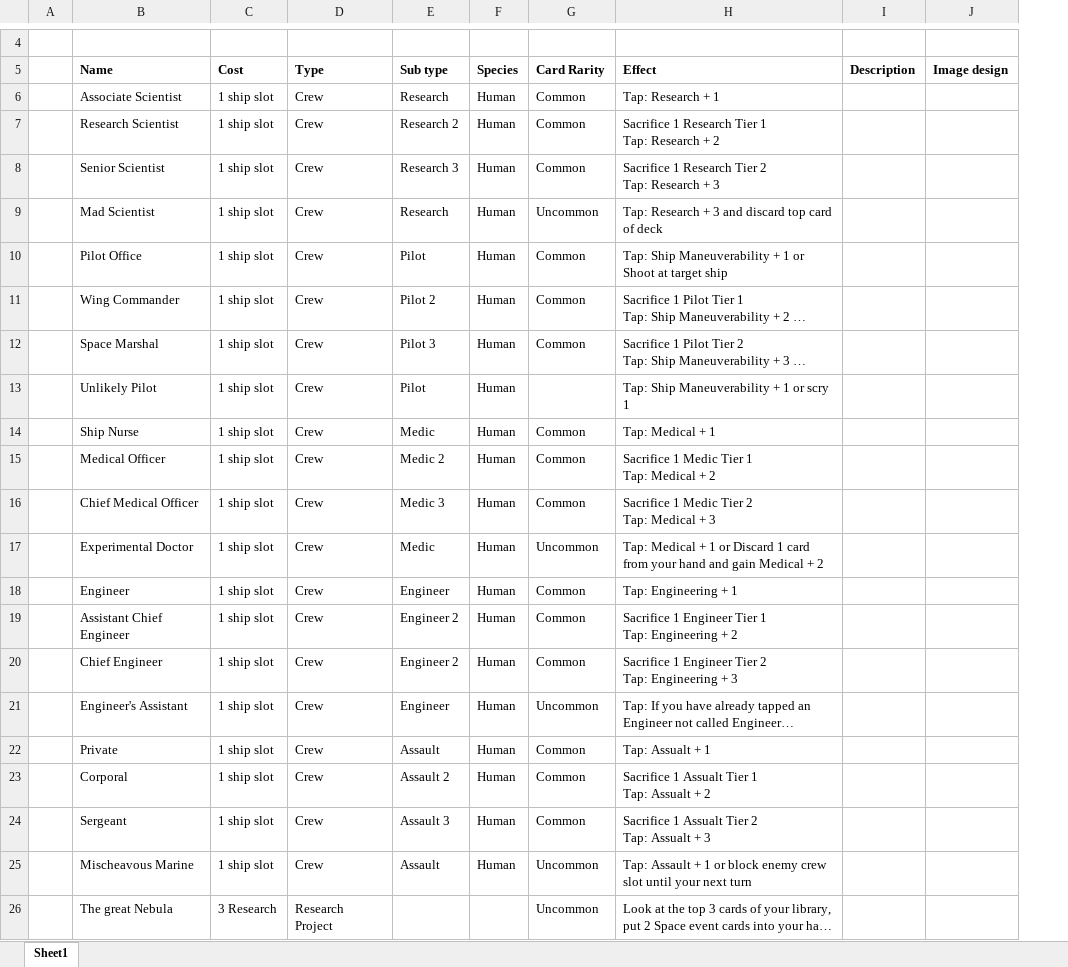
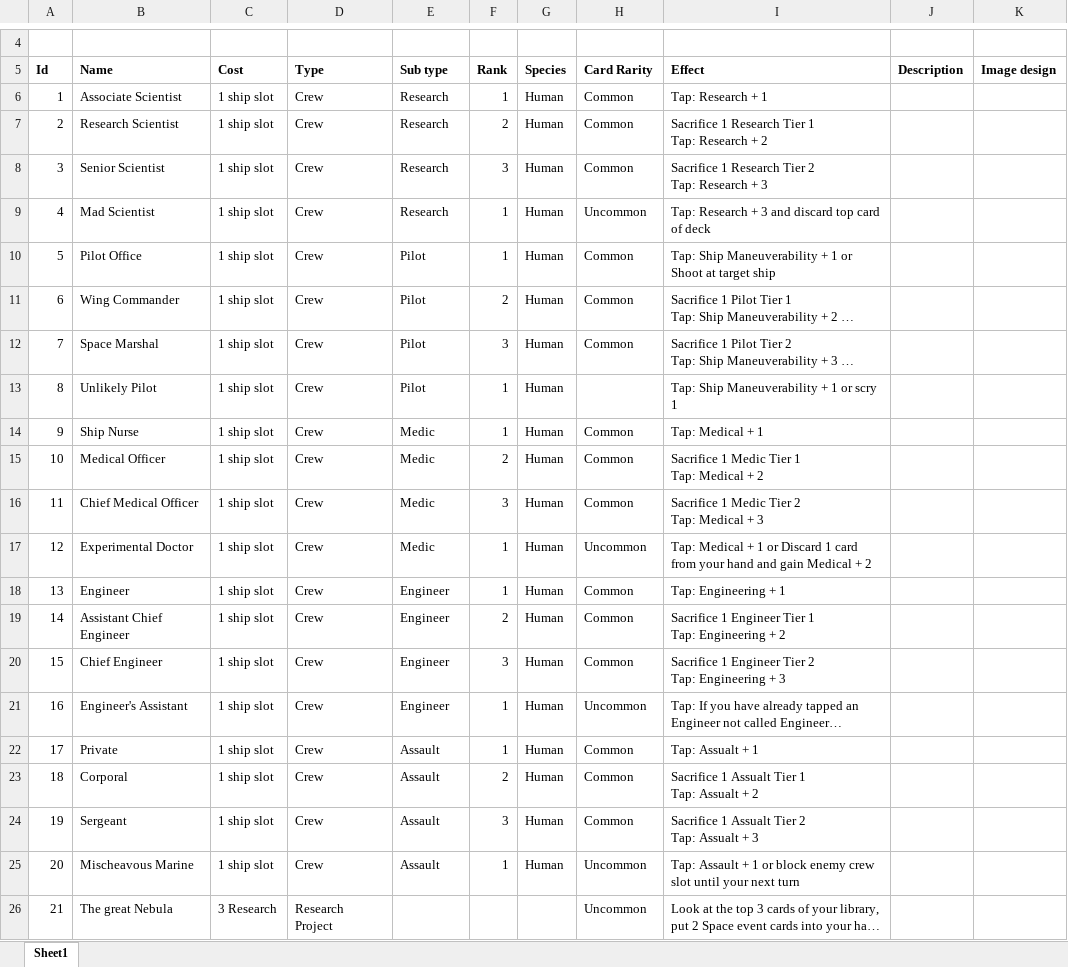
Before and after one commit to djnbud/MultiplayerGame, an Excel workbook: ShipCardsDesigns.xlsx, sheet Sheet1, drawn as a sheet; only a part is shown, gaps mark what is left out; long unchanged cells end in …; values as stored, in another font and other column widths than the file's, no borders; removed rows and columns are numbered as before the commit, all else as after; the diff names each change by its address in the sheet, - before the commit and + after, or states it on an @@ line.

```diff
--- a/ShipCardsDesigns.xlsx (sheet Sheet1)
+++ b/ShipCardsDesigns.xlsx (sheet Sheet1)
-column A, empty
+column A (Id), rows 6-26: 1 | 2 | 3 | 4 | 5 | 6 | 7 | 8 | 9 | 10 | 11 | 12 | 13 | 14 | 15 | 16 | 17 | 18 | 19 | 20 | 21
+column F (Rank), rows 6-25: 1 | 2 | 3 | 1 | 1 | 2 | 3 | 1 | 1 | 2 | 3 | 1 | 1 | 2 | 3 | 1 | 1 | 2 | 3 | 1
-E7 (Sub type): Research 2
+E7 (Sub type): Research
-E8 (Sub type): Research 3
+E8 (Sub type): Research
-E11 (Sub type): Pilot 2
+E11 (Sub type): Pilot
-E12 (Sub type): Pilot 3
+E12 (Sub type): Pilot
-E15 (Sub type): Medic 2
+E15 (Sub type): Medic
-E16 (Sub type): Medic 3
+E16 (Sub type): Medic
-E19:E20 (Sub type): Engineer 2
+E19:E20 (Sub type): Engineer
-E23 (Sub type): Assault 2
+E23 (Sub type): Assault
-E24 (Sub type): Assault 3
+E24 (Sub type): Assault
```
Also changed, not shown: 1 other file.
